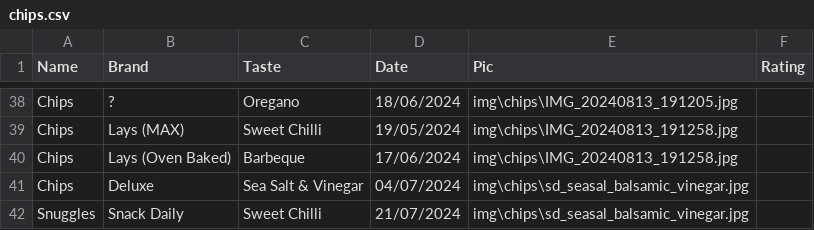
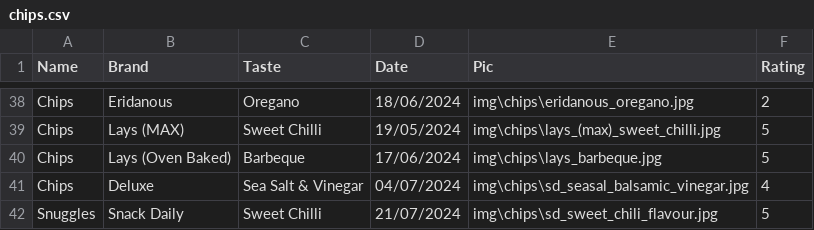
Before and after one commit to Thomasgerardu/static_thomasgerardu.github.io, a CSV file: chips.csv, drawn as a sheet; only a part is shown, gaps mark what is left out; the diff covers the shown part only; the diff names each change by its address in the sheet, - before the commit and + after, or states it on an @@ line.

```diff
--- a/chips.csv
+++ b/chips.csv
-B38 (Brand): ?
+B38 (Brand): Eridanous
-E38 (Pic): img\chips\IMG_20240813_191205.jpg
+E38 (Pic): img\chips\eridanous_oregano.jpg
-F38 (Rating): (empty)
+F38 (Rating): 2
-E39 (Pic): img\chips\IMG_20240813_191258.jpg
+E39 (Pic): img\chips\lays_(max)_sweet_chilli.jpg
-F39:F40 (Rating): (empty)
+F39:F40 (Rating): 5
-E40 (Pic): img\chips\IMG_20240813_191258.jpg
+E40 (Pic): img\chips\lays_barbeque.jpg
-F41 (Rating): (empty)
+F41 (Rating): 4
-E42 (Pic): img\chips\sd_seasal_balsamic_vinegar.jpg
+E42 (Pic): img\chips\sd_sweet_chili_flavour.jpg
-F42 (Rating): (empty)
+F42 (Rating): 5
```
Also changed, not shown: 72 edited cells elsewhere in this file, 40 other files.
